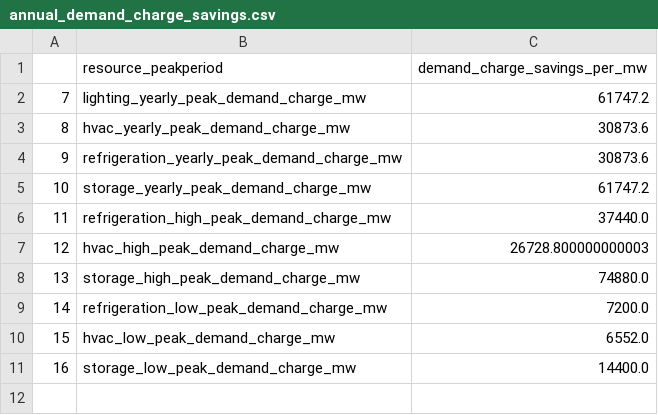
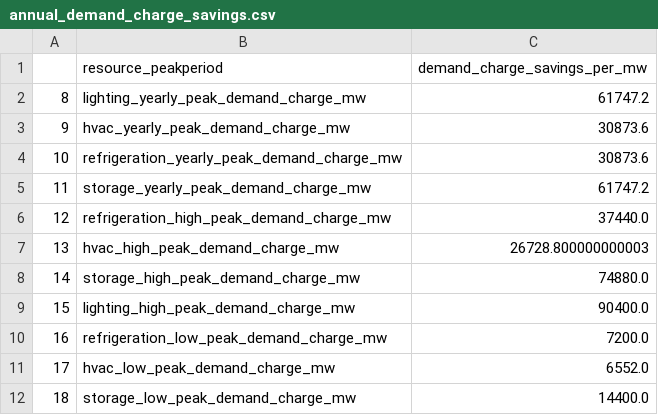
Before and after one commit to PSEHE/harboropt, a CSV file: data/annual_demand_charge_savings.csv, drawn as a sheet; the diff names each change by its address in the sheet, - before the commit and + after, or states it on an @@ line.

```diff
--- a/data/annual_demand_charge_savings.csv
+++ b/data/annual_demand_charge_savings.csv
@@ column A renumbered from row 2 down @@
+row 9: 15 | lighting_high_peak_demand_charge_mw | 90400.0
```
Also changed, not shown: data/comm_retail_rate_tou_lookup.csv, data/demand_charge_monthly_peak_ratios.csv, 21 other files.
